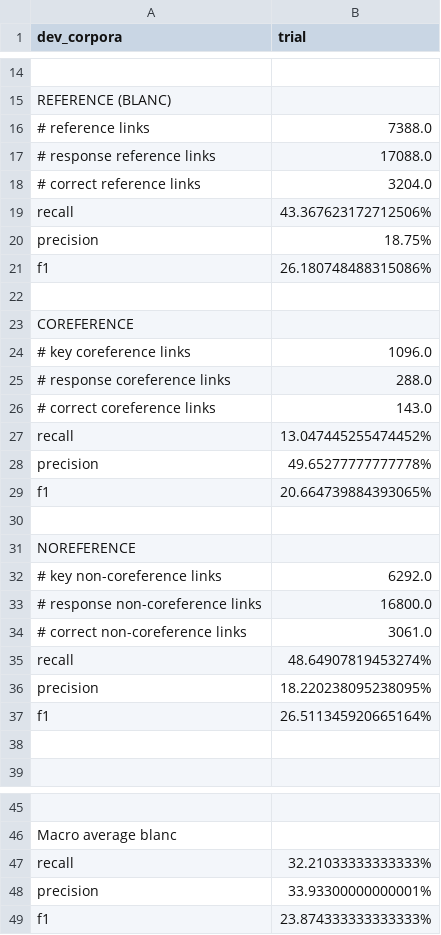
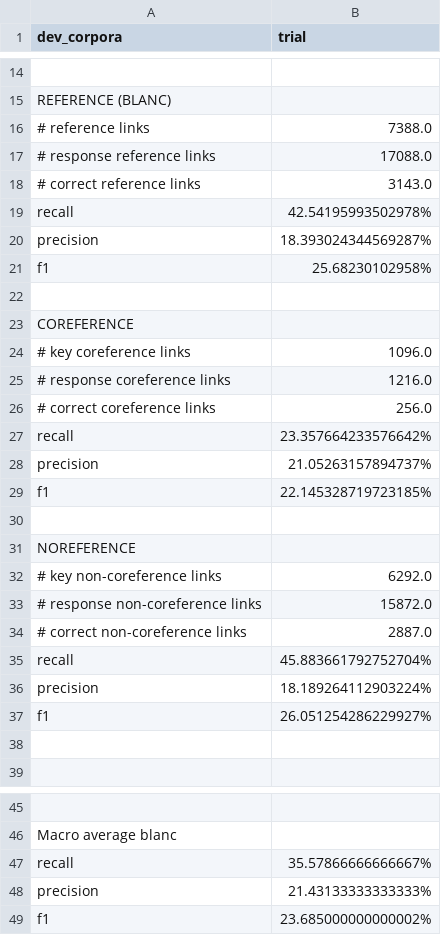
Before and after one commit to andreasvc/groref, a CSV file: clin26-eval-master/dev_corpora/trialresults.csv, drawn as a sheet; only a part is shown, gaps mark what is left out; the diff covers the shown part only; the diff names each change by its address in the sheet, - before the commit and + after, or states it on an @@ line.

```diff
--- a/clin26-eval-master/dev_corpora/trialresults.csv
+++ b/clin26-eval-master/dev_corpora/trialresults.csv
-B18 (trial): 3204.0
+B18 (trial): 3143.0
-B19 (trial): 43.367623172712506%
+B19 (trial): 42.54195993502978%
-B20 (trial): 18.75%
+B20 (trial): 18.393024344569287%
-B21 (trial): 26.180748488315086%
+B21 (trial): 25.68230102958%
-B25 (trial): 288.0
+B25 (trial): 1216.0
-B26 (trial): 143.0
+B26 (trial): 256.0
-B27 (trial): 13.047445255474452%
+B27 (trial): 23.357664233576642%
-B28 (trial): 49.65277777777778%
+B28 (trial): 21.05263157894737%
-B29 (trial): 20.664739884393065%
+B29 (trial): 22.145328719723185%
-B33 (trial): 16800.0
+B33 (trial): 15872.0
-B34 (trial): 3061.0
+B34 (trial): 2887.0
-B35 (trial): 48.64907819453274%
+B35 (trial): 45.883661792752704%
-B36 (trial): 18.220238095238095%
+B36 (trial): 18.189264112903224%
-B37 (trial): 26.511345920665164%
+B37 (trial): 26.051254286229927%
-B47 (trial): 32.21033333333333%
+B47 (trial): 35.57866666666667%
-B48 (trial): 33.93300000000001%
+B48 (trial): 21.43133333333333%
-B49 (trial): 23.874333333333333%
+B49 (trial): 23.685000000000002%
```
Also changed, not shown: 1 edited cell elsewhere in this file, 44 other files.
